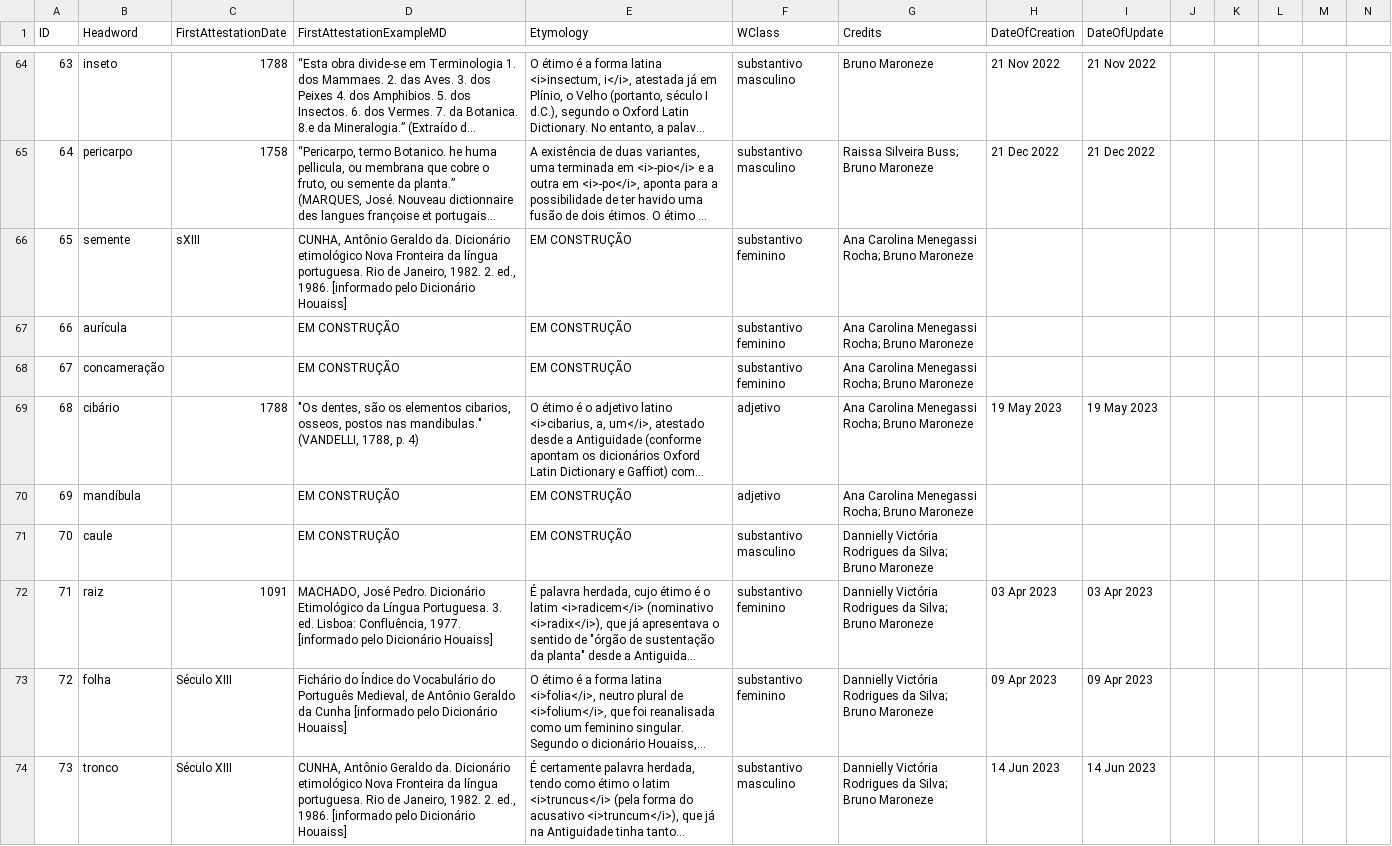
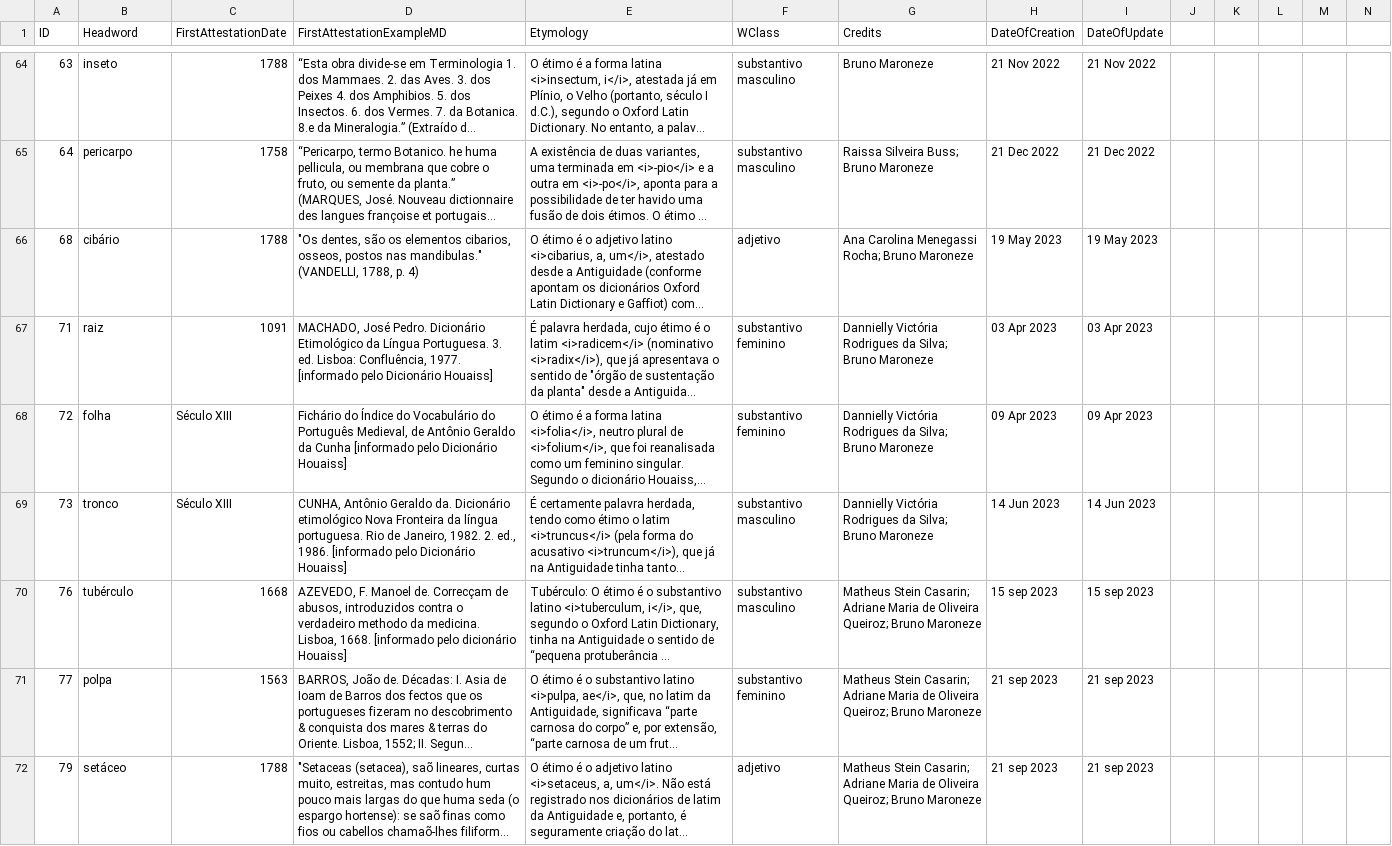
Before and after one commit to fflch/dicbio, a CSV file: data/DadosDoDicionario.csv, drawn as a sheet; only a part is shown, gaps mark what is left out; the shorter side is filled out with more unchanged rows; long unchanged cells end in …; rows hold the shown columns only; the diff covers the shown part only; the diff names each change by its address in the sheet, - before the commit and + after, or states it on an @@ line.

```diff
--- a/data/DadosDoDicionario.csv
+++ b/data/DadosDoDicionario.csv
-row 66: 65 | semente | sXIII | CUNHA, Antônio Geraldo da. Dicionário etimológico Nova Fronteira da língua portuguesa. Rio de Janeiro, 1982. 2. ed., 1986. [informado pelo Dicionário Houaiss] | EM CONSTRUÇÃO | substantivo feminino | Ana Carolina Menegassi Rocha; Bruno Maroneze
-row 67: 66 | aurícula |  | EM CONSTRUÇÃO | EM CONSTRUÇÃO | substantivo feminino | Ana Carolina Menegassi Rocha; Bruno Maroneze
-row 68: 67 | concameração |  | EM CONSTRUÇÃO | EM CONSTRUÇÃO | substantivo feminino | Ana Carolina Menegassi Rocha; Bruno Maroneze
-row 70: 69 | mandíbula |  | EM CONSTRUÇÃO | EM CONSTRUÇÃO | adjetivo | Ana Carolina Menegassi Rocha; Bruno Maroneze
-row 71: 70 | caule |  | EM CONSTRUÇÃO | EM CONSTRUÇÃO | substantivo masculino | Dannielly Victória Rodrigues da Silva; Bruno Maroneze
```
Also changed, not shown: 10 removed rows and 65 edited cells elsewhere in this file, data/definitions.csv, 4 other files.
